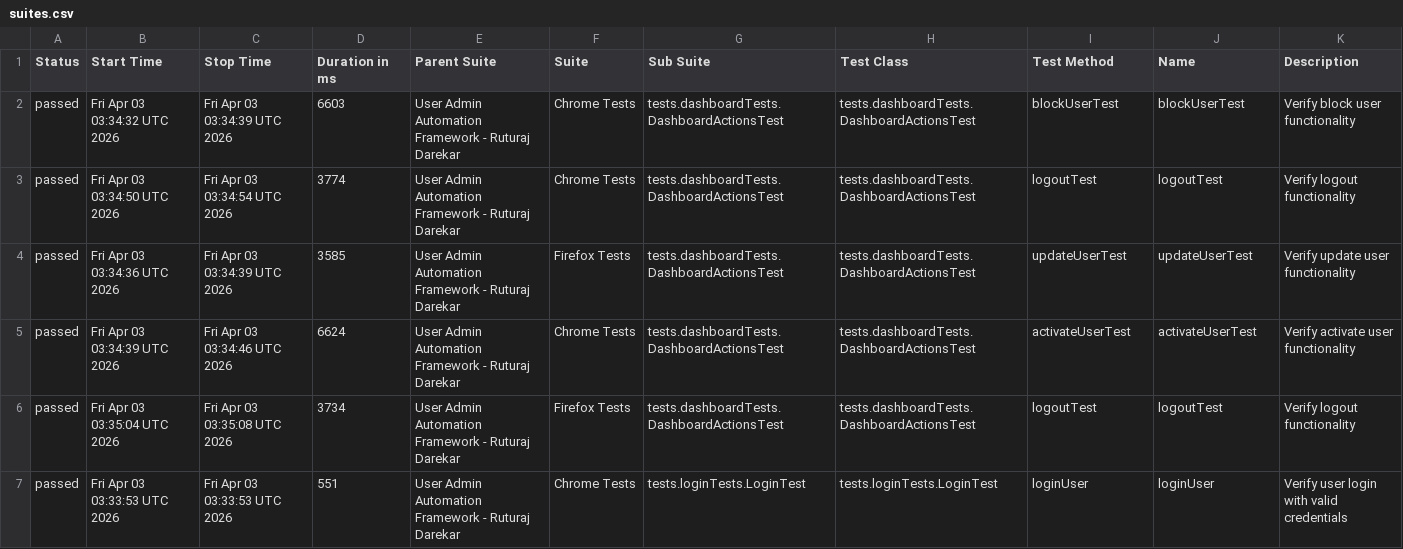
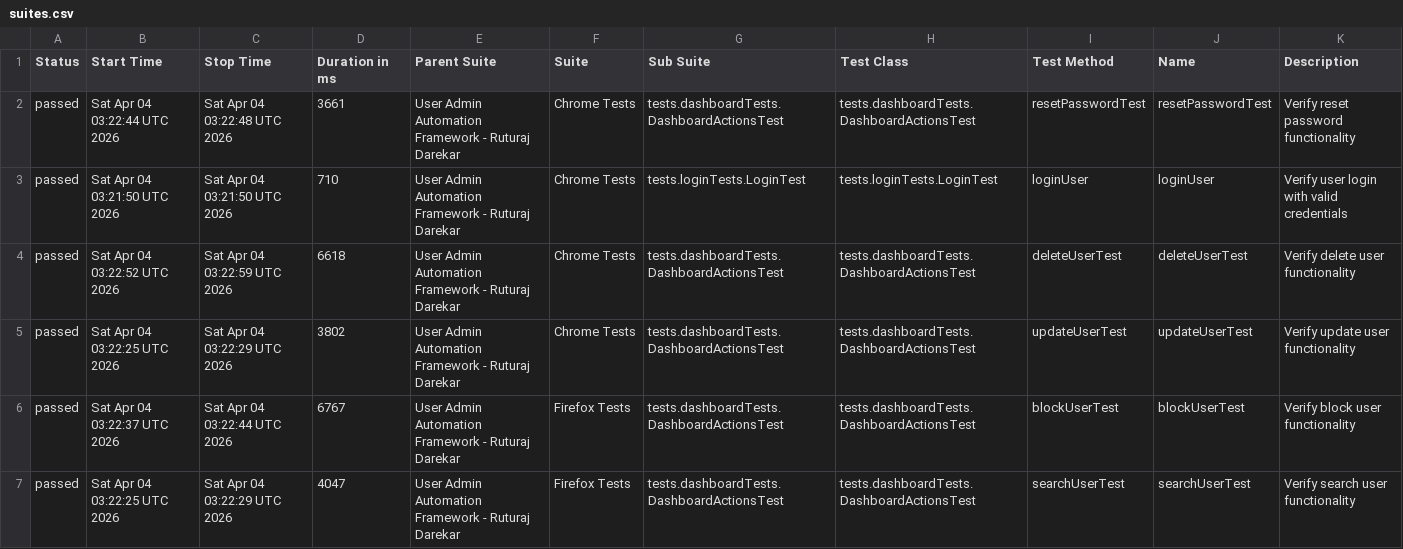
Before and after one commit to Ruturaj0861/user-admin-automation, a CSV file: data/suites.csv, drawn as a sheet; only a part is shown; the diff covers the shown part only.

```diff
--- a/data/suites.csv
+++ b/data/suites.csv
@@ -1,7 +1,7 @@
 "Status","Start Time","Stop Time","Duration in ms","Parent Suite","Suite","Sub Suite","Test Class","Test Method","Name","Description"
-"passed","Fri Apr 03 03:34:32 UTC 2026","Fri Apr 03 03:34:39 UTC 2026","6603","User Admin Automation Framework - Ruturaj Darekar","Chrome Tests","tests.dashboardTests.DashboardActionsTest","tests.dashboardTests.DashboardActionsTest","blockUserTest","blockUserTest","Verify block user functionality"
-"passed","Fri Apr 03 03:34:50 UTC 2026","Fri Apr 03 03:34:54 UTC 2026","3774","User Admin Automation Framework - Ruturaj Darekar","Chrome Tests","tests.dashboardTests.DashboardActionsTest","tests.dashboardTests.DashboardActionsTest","logoutTest","logoutTest","Verify logout functionality"
-"passed","Fri Apr 03 03:34:36 UTC 2026","Fri Apr 03 03:34:39 UTC 2026","3585","User Admin Automation Framework - Ruturaj Darekar","Firefox Tests","tests.dashboardTests.DashboardActionsTest","tests.dashboardTests.DashboardActionsTest","updateUserTest","updateUserTest","Verify update user functionality"
-"passed","Fri Apr 03 03:34:39 UTC 2026","Fri Apr 03 03:34:46 UTC 2026","6624","User Admin Automation Framework - Ruturaj Darekar","Chrome Tests","tests.dashboardTests.DashboardActionsTest","tests.dashboardTests.DashboardActionsTest","activateUserTest","activateUserTest","Verify activate user functionality"
-"passed","Fri Apr 03 03:35:04 UTC 2026","Fri Apr 03 03:35:08 UTC 2026","3734","User Admin Automation Framework - Ruturaj Darekar","Firefox Tests","tests.dashboardTests.DashboardActionsTest","tests.dashboardTests.DashboardActionsTest","logoutTest","logoutTest","Verify logout functionality"
-"passed","Fri Apr 03 03:33:53 UTC 2026","Fri Apr 03 03:33:53 UTC 2026","551","User Admin Automation Framework - Ruturaj Darekar","Chrome Tests","tests.loginTests.LoginTest","tests.loginTests.LoginTest","loginUser","loginUser","Verify user login with valid credentials"
+"passed","Sat Apr 04 03:22:44 UTC 2026","Sat Apr 04 03:22:48 UTC 2026","3661","User Admin Automation Framework - Ruturaj Darekar","Chrome Tests","tests.dashboardTests.DashboardActionsTest","tests.dashboardTests.DashboardActionsTest","resetPasswordTest","resetPasswordTest","Verify reset password functionality"
+"passed","Sat Apr 04 03:21:50 UTC 2026","Sat Apr 04 03:21:50 UTC 2026","710","User Admin Automation Framework - Ruturaj Darekar","Chrome Tests","tests.loginTests.LoginTest","tests.loginTests.LoginTest","loginUser","loginUser","Verify user login with valid credentials"
+"passed","Sat Apr 04 03:22:52 UTC 2026","Sat Apr 04 03:22:59 UTC 2026","6618","User Admin Automation Framework - Ruturaj Darekar","Chrome Tests","tests.dashboardTests.DashboardActionsTest","tests.dashboardTests.DashboardActionsTest","deleteUserTest","deleteUserTest","Verify delete user functionality"
+"passed","Sat Apr 04 03:22:25 UTC 2026","Sat Apr 04 03:22:29 UTC 2026","3802","User Admin Automation Framework - Ruturaj Darekar","Chrome Tests","tests.dashboardTests.DashboardActionsTest","tests.dashboardTests.DashboardActionsTest","updateUserTest","updateUserTest","Verify update user functionality"
+"passed","Sat Apr 04 03:22:37 UTC 2026","Sat Apr 04 03:22:44 UTC 2026","6767","User Admin Automation Framework - Ruturaj Darekar","Firefox Tests","tests.dashboardTests.DashboardActionsTest","tests.dashboardTests.DashboardActionsTest","blockUserTest","blockUserTest","Verify block user functionality"
+"passed","Sat Apr 04 03:22:25 UTC 2026","Sat Apr 04 03:22:29 UTC 2026","4047","User Admin Automation Framework - Ruturaj Darekar","Firefox Tests","tests.dashboardTests.DashboardActionsTest","tests.dashboardTests.DashboardActionsTest","searchUserTest","searchUserTest","Verify search user functionality"
```
Also changed, not shown: 3 added rows, 3 removed rows and 56 edited cells elsewhere in this file, data/behaviors.csv, 54 other files.
